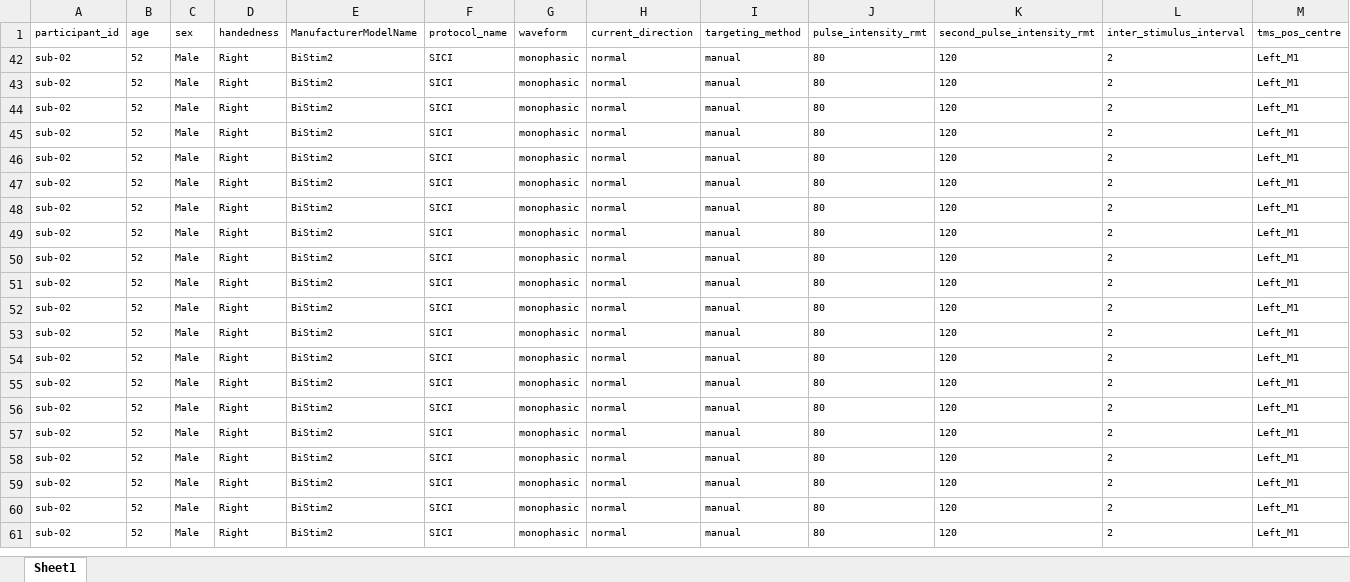
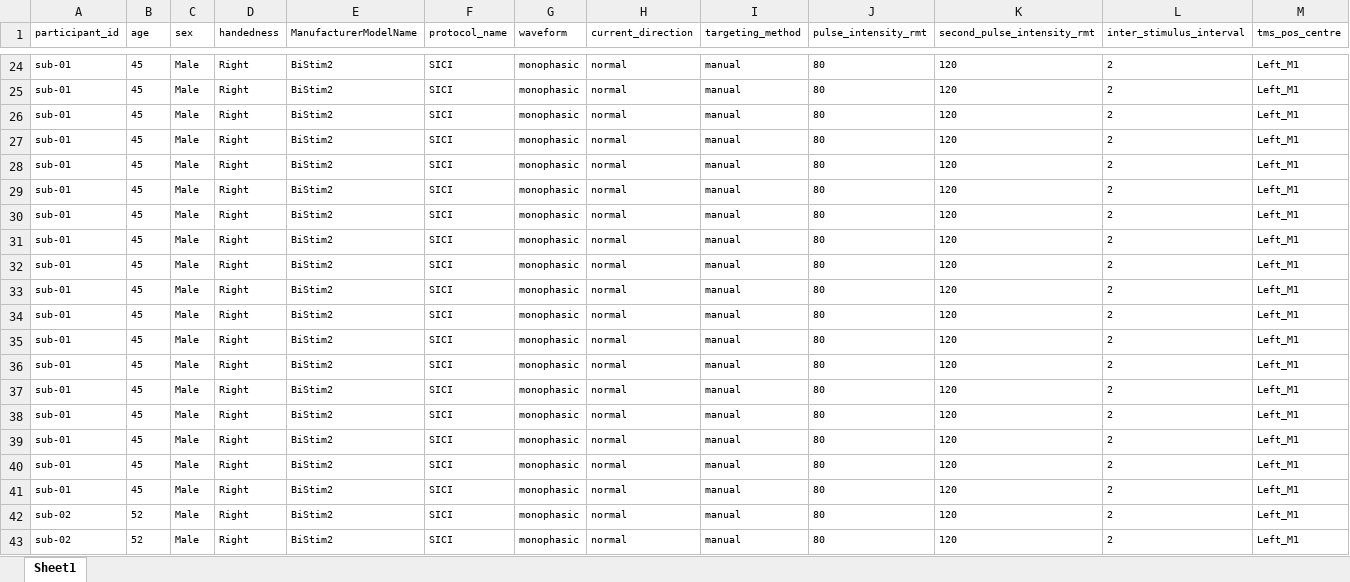
Before and after one commit to danieltcorp/nibs-das_repo, an Excel workbook: nibs-das_examples/mep_example/collated_participant_data/nibs-das_mep_exampledata_2026-02-04.xlsx, sheet Sheet1, drawn as a sheet; only a part is shown, gaps mark what is left out; the shorter side is filled out with more unchanged rows; values as stored, in another font and other column widths than the file's, no borders; rows hold the shown columns only; the diff covers the shown part only; the diff names each change by its address in the sheet, - before the commit and + after, or states it on an @@ line.

```diff
--- a/nibs-das_examples/mep_example/collated_participant_data/nibs-das_mep_exampledata_2026-02-04.xlsx (sheet Sheet1)
+++ b/nibs-das_examples/mep_example/collated_participant_data/nibs-das_mep_exampledata_2026-02-04.xlsx (sheet Sheet1)
@@ row 24 unhidden: sub-01 | 45 | Male | Right | BiStim2 | SICI | monophasic | normal | manual | 80 | 120 | 2 | Left_M1 @@
@@ row 25 unhidden: sub-01 | 45 | Male | Right | BiStim2 | SICI | monophasic | normal | manual | 80 | 120 | 2 | Left_M1 @@
@@ row 26 unhidden: sub-01 | 45 | Male | Right | BiStim2 | SICI | monophasic | normal | manual | 80 | 120 | 2 | Left_M1 @@
@@ row 27 unhidden: sub-01 | 45 | Male | Right | BiStim2 | SICI | monophasic | normal | manual | 80 | 120 | 2 | Left_M1 @@
@@ row 28 unhidden: sub-01 | 45 | Male | Right | BiStim2 | SICI | monophasic | normal | manual | 80 | 120 | 2 | Left_M1 @@
@@ row 29 unhidden: sub-01 | 45 | Male | Right | BiStim2 | SICI | monophasic | normal | manual | 80 | 120 | 2 | Left_M1 @@
@@ row 30 unhidden: sub-01 | 45 | Male | Right | BiStim2 | SICI | monophasic | normal | manual | 80 | 120 | 2 | Left_M1 @@
@@ row 31 unhidden: sub-01 | 45 | Male | Right | BiStim2 | SICI | monophasic | normal | manual | 80 | 120 | 2 | Left_M1 @@
@@ row 32 unhidden: sub-01 | 45 | Male | Right | BiStim2 | SICI | monophasic | normal | manual | 80 | 120 | 2 | Left_M1 @@
@@ row 33 unhidden: sub-01 | 45 | Male | Right | BiStim2 | SICI | monophasic | normal | manual | 80 | 120 | 2 | Left_M1 @@
@@ row 34 unhidden: sub-01 | 45 | Male | Right | BiStim2 | SICI | monophasic | normal | manual | 80 | 120 | 2 | Left_M1 @@
@@ row 35 unhidden: sub-01 | 45 | Male | Right | BiStim2 | SICI | monophasic | normal | manual | 80 | 120 | 2 | Left_M1 @@
@@ row 36 unhidden: sub-01 | 45 | Male | Right | BiStim2 | SICI | monophasic | normal | manual | 80 | 120 | 2 | Left_M1 @@
@@ row 37 unhidden: sub-01 | 45 | Male | Right | BiStim2 | SICI | monophasic | normal | manual | 80 | 120 | 2 | Left_M1 @@
@@ row 38 unhidden: sub-01 | 45 | Male | Right | BiStim2 | SICI | monophasic | normal | manual | 80 | 120 | 2 | Left_M1 @@
@@ row 39 unhidden: sub-01 | 45 | Male | Right | BiStim2 | SICI | monophasic | normal | manual | 80 | 120 | 2 | Left_M1 @@
@@ row 40 unhidden: sub-01 | 45 | Male | Right | BiStim2 | SICI | monophasic | normal | manual | 80 | 120 | 2 | Left_M1 @@
@@ row 41 unhidden: sub-01 | 45 | Male | Right | BiStim2 | SICI | monophasic | normal | manual | 80 | 120 | 2 | Left_M1 @@
```
Also changed, not shown: 22 hidden or unhidden rows elsewhere in this sheet, 34 other files.
